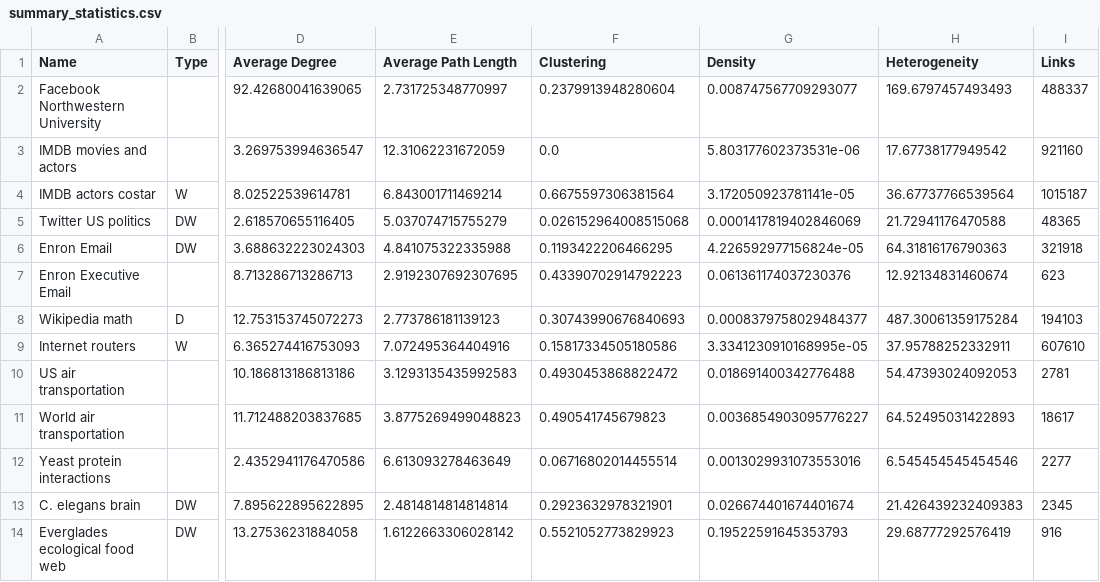
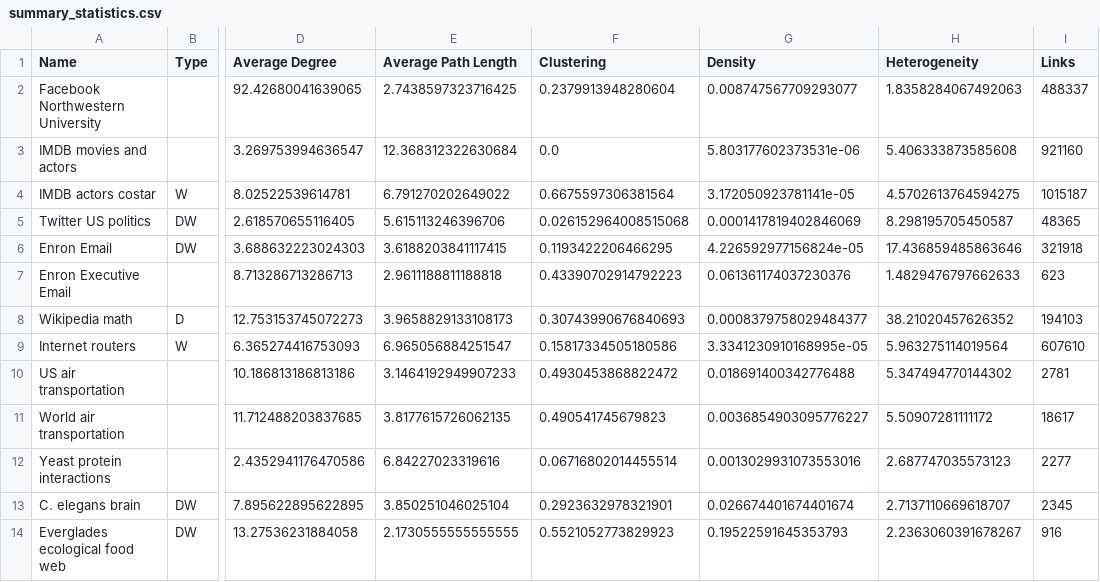
Before and after one commit to CambridgeUniversityPress/FirstCourseNetworkScience, a CSV file: datasets/summary_statistics.csv, drawn as a sheet; only a part is shown, gaps mark what is left out; the diff names each change by its address in the sheet, - before the commit and + after, or states it on an @@ line.

Commit message:
Calculate directed APL; update heterogeneity to match book

```diff
--- a/datasets/summary_statistics.csv
+++ b/datasets/summary_statistics.csv
-E2 (Average Path Length): 2.731725348770997
+E2 (Average Path Length): 2.7438597323716425
-H2 (Heterogeneity): 169.6797457493493
+H2 (Heterogeneity): 1.8358284067492063
-E3 (Average Path Length): 12.31062231672059
+E3 (Average Path Length): 12.368312322630684
-H3 (Heterogeneity): 17.67738177949542
+H3 (Heterogeneity): 5.406333873585608
-E4 (Average Path Length): 6.843001711469214
+E4 (Average Path Length): 6.791270202649022
-H4 (Heterogeneity): 36.67737766539564
+H4 (Heterogeneity): 4.5702613764594275
-E5 (Average Path Length): 5.037074715755279
+E5 (Average Path Length): 5.615113246396706
-H5 (Heterogeneity): 21.72941176470588
+H5 (Heterogeneity): 8.298195705450587
-E6 (Average Path Length): 4.841075322335988
+E6 (Average Path Length): 3.6188203841117415
-H6 (Heterogeneity): 64.31816176790363
+H6 (Heterogeneity): 17.436859485863646
-E7 (Average Path Length): 2.9192307692307695
+E7 (Average Path Length): 2.9611188811188818
-H7 (Heterogeneity): 12.92134831460674
+H7 (Heterogeneity): 1.4829476797662633
-E8 (Average Path Length): 2.773786181139123
+E8 (Average Path Length): 3.9658829133108173
-H8 (Heterogeneity): 487.30061359175284
+H8 (Heterogeneity): 38.21020457626352
-E9 (Average Path Length): 7.072495364404916
+E9 (Average Path Length): 6.965056884251547
-H9 (Heterogeneity): 37.95788252332911
+H9 (Heterogeneity): 5.963275114019564
-E10 (Average Path Length): 3.1293135435992583
+E10 (Average Path Length): 3.1464192949907233
-H10 (Heterogeneity): 54.47393024092053
+H10 (Heterogeneity): 5.347494770144302
-E11 (Average Path Length): 3.8775269499048823
+E11 (Average Path Length): 3.8177615726062135
-H11 (Heterogeneity): 64.52495031422893
+H11 (Heterogeneity): 5.50907281111172
-E12 (Average Path Length): 6.613093278463649
+E12 (Average Path Length): 6.84227023319616
-H12 (Heterogeneity): 6.545454545454546
+H12 (Heterogeneity): 2.687747035573123
-E13 (Average Path Length): 2.4814814814814814
+E13 (Average Path Length): 3.850251046025104
-H13 (Heterogeneity): 21.426439232409383
+H13 (Heterogeneity): 2.7137110669618707
-E14 (Average Path Length): 1.6122663306028142
+E14 (Average Path Length): 2.1730555555555555
-H14 (Heterogeneity): 29.68777292576419
+H14 (Heterogeneity): 2.2363060391678267
```
Also changed, not shown: 1 other file.
